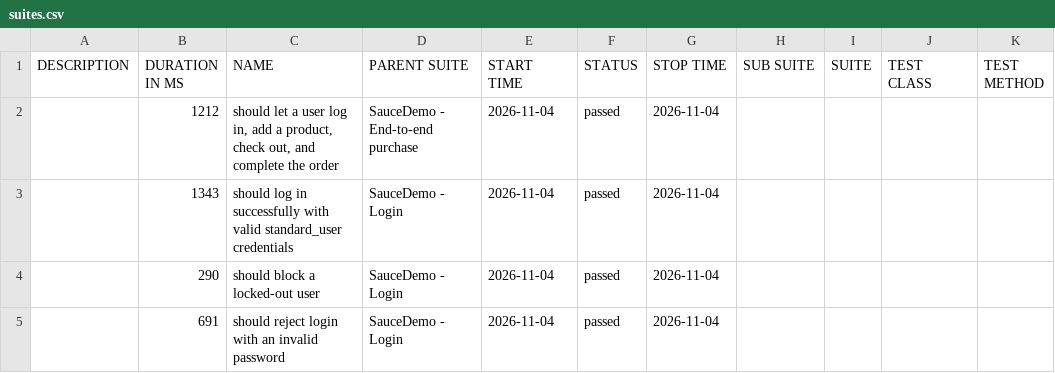
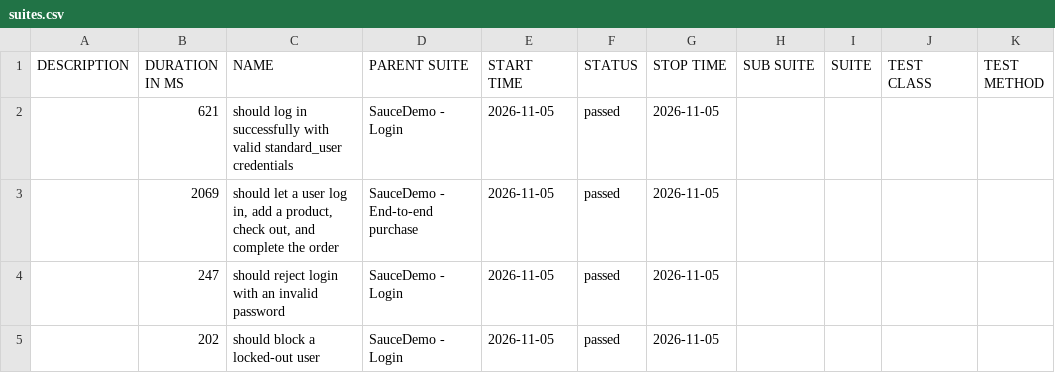
Before and after one commit to Anusha-ai2021/wdio-production-framework, a CSV file: data/suites.csv, drawn as a sheet.

```diff
--- a/data/suites.csv
+++ b/data/suites.csv
@@ -1,5 +1,5 @@
 "DESCRIPTION","DURATION IN MS","NAME","PARENT SUITE","START TIME","STATUS","STOP TIME","SUB SUITE","SUITE","TEST CLASS","TEST METHOD"
-"","1212","should let a user log in, add a product, check out, and complete the order","SauceDemo - End-to-end purchase","2026-11-04","passed","2026-11-04","","","",""
-"","1343","should log in successfully with valid standard_user credentials","SauceDemo - Login","2026-11-04","passed","2026-11-04","","","",""
-"","290","should block a locked-out user","SauceDemo - Login","2026-11-04","passed","2026-11-04","","","",""
-"","691","should reject login with an invalid password","SauceDemo - Login","2026-11-04","passed","2026-11-04","","","",""
+"","621","should log in successfully with valid standard_user credentials","SauceDemo - Login","2026-11-05","passed","2026-11-05","","","",""
+"","2069","should let a user log in, add a product, check out, and complete the order","SauceDemo - End-to-end purchase","2026-11-05","passed","2026-11-05","","","",""
+"","247","should reject login with an invalid password","SauceDemo - Login","2026-11-05","passed","2026-11-05","","","",""
+"","202","should block a locked-out user","SauceDemo - Login","2026-11-05","passed","2026-11-05","","","",""
```
Also changed, not shown: 39 other files.
